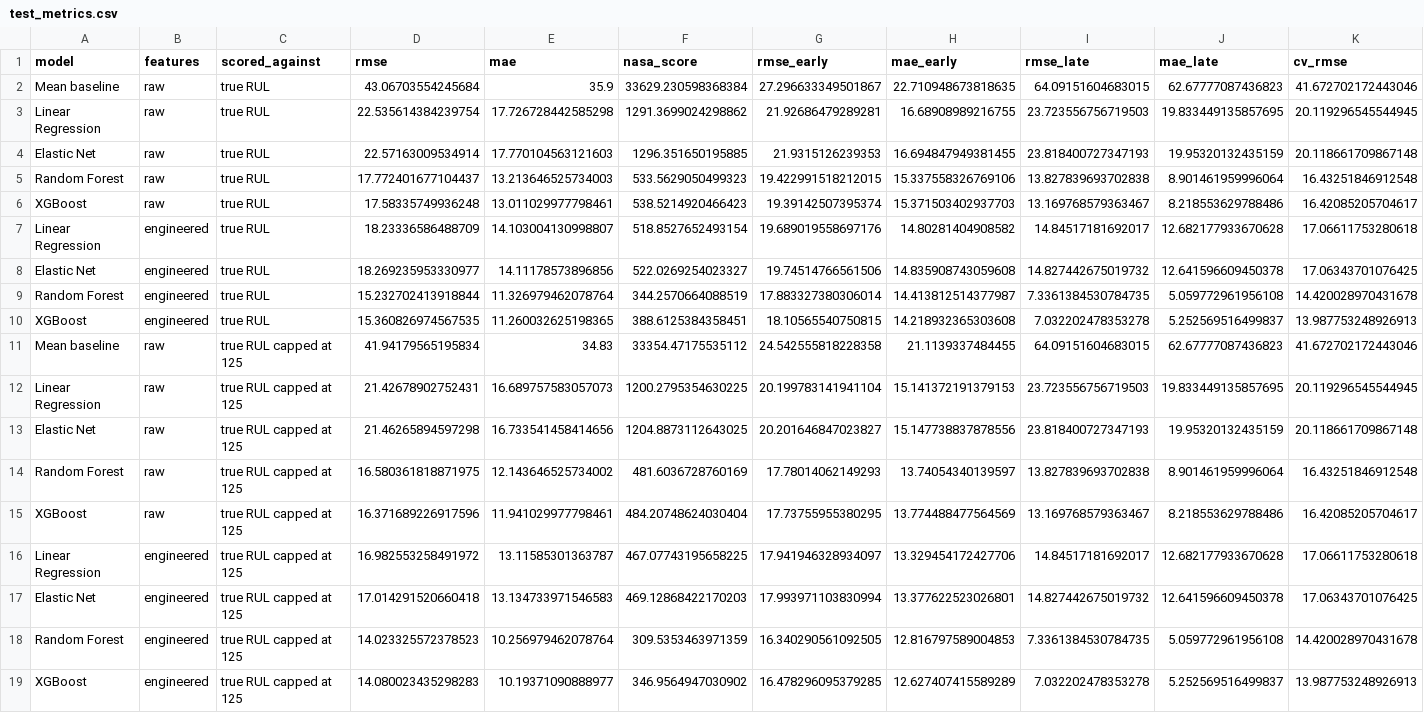
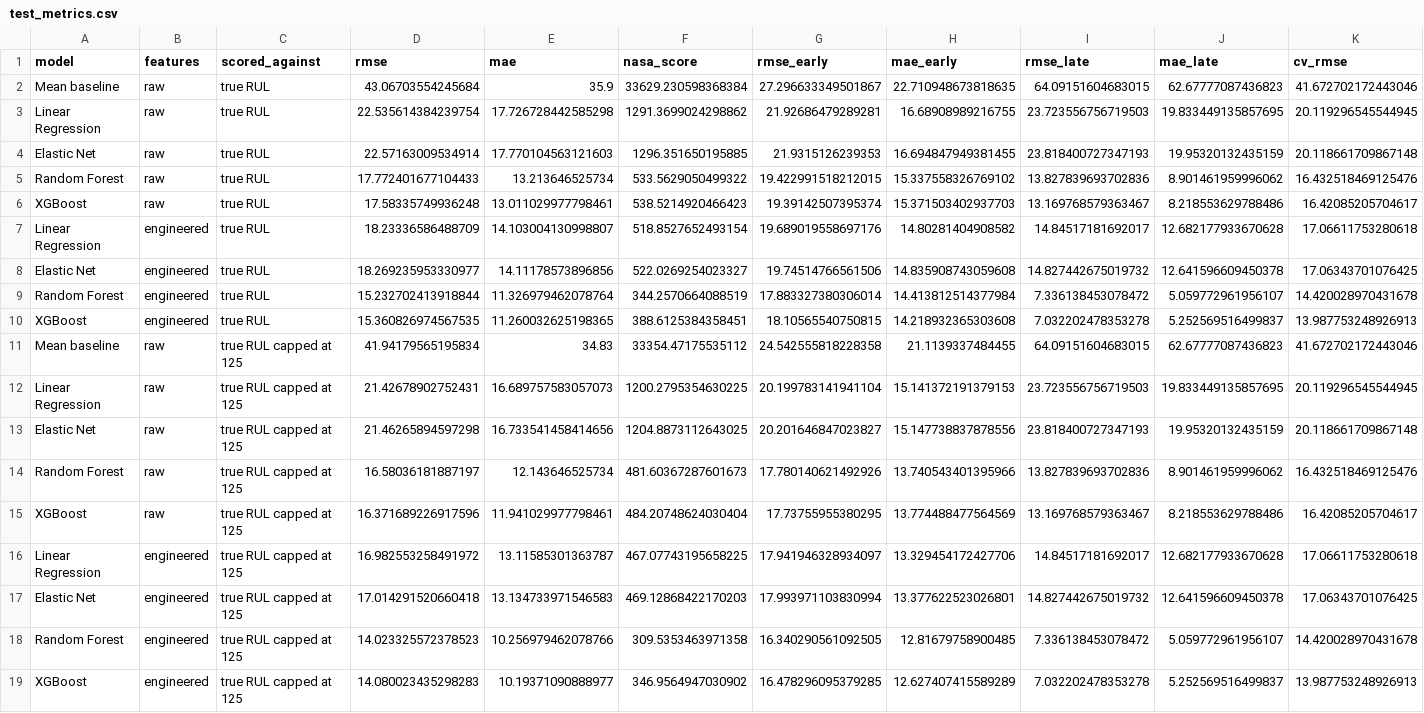
Before and after one commit to Ario2006/NASA-t081-rul-prediction, a CSV file: results/test_metrics.csv, drawn as a sheet.

Commit message:
docs(repo): drop issue numbers and process notes from notebooks (#29)
- 01_eda: removed the owner/issue byline, the PR #19 and issue #5/#6 references, the ROADMAP pointer and the handoff paragraph; the test plots section now says they were made after the training decisions
- 02_features: removed issue numbers from the title and prose, and the Phase 2 plan from the health index note
- 04_results: removed the Phase 2 sentence from the published comparison, and fixed the summary gap to 0.8 to 1.5 cycles (XGBoost is 1.47 behind the 1D CNN)
- data/README.md, report/README.md and the ABOUTME lines in report/sections/*.tex: dropped the issue, PR and owner references
- reran every notebook with make all; results/ and figures/ regenerated, numbers unchanged

```diff
--- a/results/test_metrics.csv
+++ b/results/test_metrics.csv
@@ -4,3 +4,3 @@ Linear Regression,raw,true RUL,22.535614384239754,17.726728442585298,1291.369902
 Elastic Net,raw,true RUL,22.57163009534914,17.770104563121603,1296.351650195885,21.9315126239353,16.694847949381455,23.818400727347193,19.95320132435159,20.118661709867148
-Random Forest,raw,true RUL,17.772401677104437,13.213646525734003,533.5629050499323,19.422991518212015,15.337558326769106,13.827839693702838,8.901461959996064,16.43251846912548
+Random Forest,raw,true RUL,17.772401677104433,13.213646525734,533.5629050499322,19.422991518212015,15.337558326769102,13.827839693702836,8.901461959996062,16.432518469125476
 XGBoost,raw,true RUL,17.58335749936248,13.011029977798461,538.5214920466423,19.39142507395374,15.371503402937703,13.169768579363467,8.218553629788486,16.42085205704617
@@ -8,3 +8,3 @@ Linear Regression,engineered,true RUL,18.23336586488709,14.103004130998807,518.8
 Elastic Net,engineered,true RUL,18.269235953330977,14.11178573896856,522.0269254023327,19.74514766561506,14.835908743059608,14.827442675019732,12.641596609450378,17.06343701076425
-Random Forest,engineered,true RUL,15.232702413918844,11.326979462078764,344.2570664088519,17.883327380306014,14.413812514377987,7.3361384530784735,5.059772961956108,14.420028970431678
+Random Forest,engineered,true RUL,15.232702413918844,11.326979462078764,344.2570664088519,17.883327380306014,14.413812514377984,7.336138453078472,5.059772961956107,14.420028970431678
 XGBoost,engineered,true RUL,15.360826974567535,11.260032625198365,388.6125384358451,18.10565540750815,14.218932365303608,7.032202478353278,5.252569516499837,13.987753248926913
@@ -13,3 +13,3 @@ Linear Regression,raw,true RUL capped at 125,21.42678902752431,16.68975758305707
 Elastic Net,raw,true RUL capped at 125,21.46265894597298,16.733541458414656,1204.8873112643025,20.201646847023827,15.147738837878556,23.818400727347193,19.95320132435159,20.118661709867148
-Random Forest,raw,true RUL capped at 125,16.580361818871975,12.143646525734002,481.6036728760169,17.78014062149293,13.74054340139597,13.827839693702838,8.901461959996064,16.43251846912548
+Random Forest,raw,true RUL capped at 125,16.58036181887197,12.143646525734,481.60367287601673,17.780140621492926,13.740543401395966,13.827839693702836,8.901461959996062,16.432518469125476
 XGBoost,raw,true RUL capped at 125,16.371689226917596,11.941029977798461,484.20748624030404,17.73755955380295,13.774488477564569,13.169768579363467,8.218553629788486,16.42085205704617
@@ -17,3 +17,3 @@ Linear Regression,engineered,true RUL capped at 125,16.982553258491972,13.115853
 Elastic Net,engineered,true RUL capped at 125,17.014291520660418,13.134733971546583,469.12868422170203,17.993971103830994,13.377622523026801,14.827442675019732,12.641596609450378,17.06343701076425
-Random Forest,engineered,true RUL capped at 125,14.023325572378523,10.256979462078764,309.5353463971359,16.340290561092505,12.816797589004853,7.3361384530784735,5.059772961956108,14.420028970431678
+Random Forest,engineered,true RUL capped at 125,14.023325572378523,10.256979462078766,309.5353463971358,16.340290561092505,12.81679758900485,7.336138453078472,5.059772961956107,14.420028970431678
 XGBoost,engineered,true RUL capped at 125,14.080023435298283,10.19371090888977,346.9564947030902,16.478296095379285,12.627407415589289,7.032202478353278,5.252569516499837,13.987753248926913
```
Also changed, not shown: results/explain_by_sensor.csv, results/explain_permutation_folds.csv, 18 other files.
